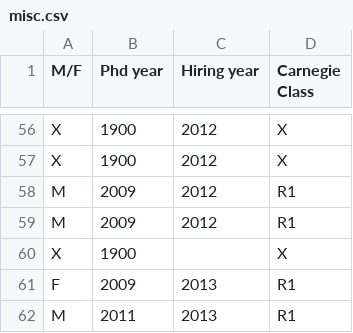
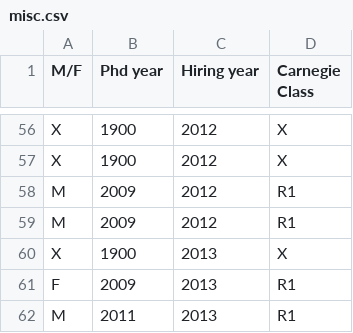
Before and after one commit to kevin-flaherty/hiring_distro, a CSV file: misc.csv, drawn as a sheet; only a part is shown, gaps mark what is left out.

```diff
--- a/misc.csv
+++ b/misc.csv
@@ -59,3 +59,3 @@ M,2009,2012,R1
 M,2009,2012,R1
-X,1900,,X
+X,1900,2013,X
 F,2009,2013,R1
```
Also changed, not shown: 1 other file.
